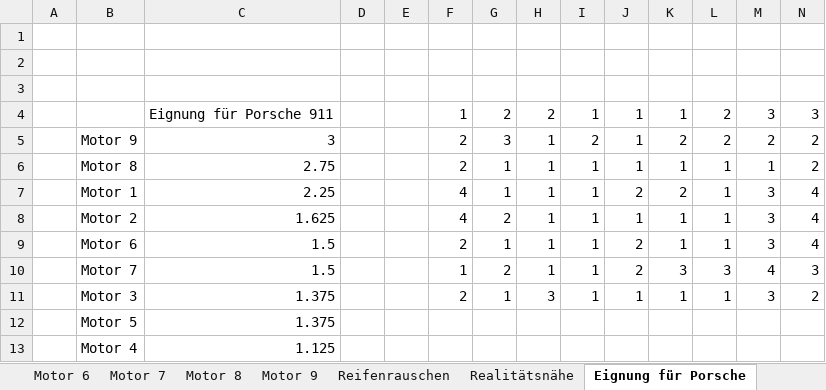
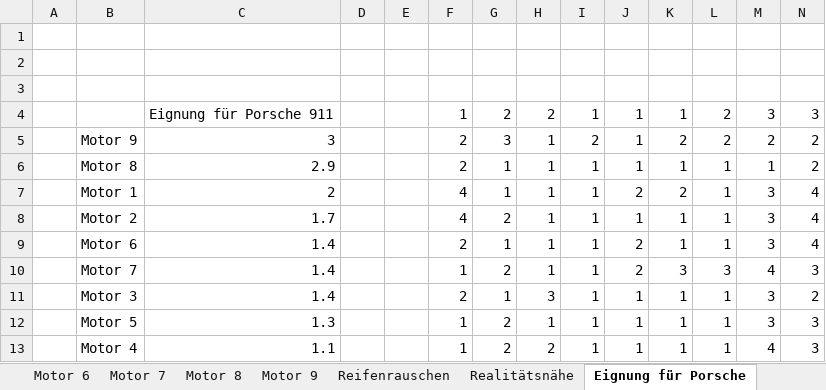
Before and after one commit to bennetKuhlmann/SoundDesignProject, an Excel workbook: Wahrnehmungsstudie/Wahrnehmungsstudie.xlsx, sheet Eignung für Porsche, drawn as a sheet; values as stored, in another font and other column widths than the file's, no borders; charts and pictures not drawn; removed rows and columns are numbered as before the commit, all else as after; the diff names each change by its address in the sheet, - before the commit and + after, or states it on an @@ line.

```diff
--- a/Wahrnehmungsstudie/Wahrnehmungsstudie.xlsx (sheet Eignung für Porsche)
+++ b/Wahrnehmungsstudie/Wahrnehmungsstudie.xlsx (sheet Eignung für Porsche)
-C6: 2.75
+C6: 2.9
-C7: 2.25
+C7: 2
-C8: 1.625
+C8: 1.7
-C9:C10: 1.5
+C9:C10: 1.4
-C11: 1.375
+C11: 1.4
-row 12:  | Motor 5 | 1.375
-row 13:  | Motor 4 | 1.125
+row 12:  | Motor 5 | 1.3 |  |  | 1 | 2 | 1 | 1 | 1 | 1 | 1 | 3 | 3
+row 13:  | Motor 4 | 1.1 |  |  | 1 | 2 | 2 | 1 | 1 | 1 | 1 | 4 | 3
```
Also changed, not shown: sheet Realitätsnähe, sheet Motor 6, sheet Motor 2, sheet Motor 9, sheet Motor 3, sheet Motor 4, 5 more sheets, charts or pictures.
